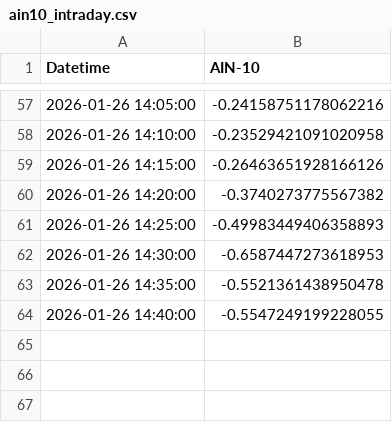
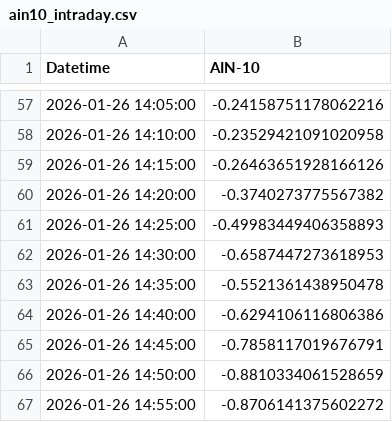
Before and after one commit to SakuraIndex/AIN-10, a CSV file: docs/outputs/ain10_intraday.csv, drawn as a sheet; only a part is shown, gaps mark what is left out.

```diff
--- a/docs/outputs/ain10_intraday.csv
+++ b/docs/outputs/ain10_intraday.csv
@@ -63,2 +63,5 @@
 2026-01-26 14:35:00,-0.5521361438950478
-2026-01-26 14:40:00,-0.5547249199228055
+2026-01-26 14:40:00,-0.6294106116806386
+2026-01-26 14:45:00,-0.7858117019676791
+2026-01-26 14:50:00,-0.8810334061528659
+2026-01-26 14:55:00,-0.8706141375602272
```
Also changed, not shown: 2 other files.
